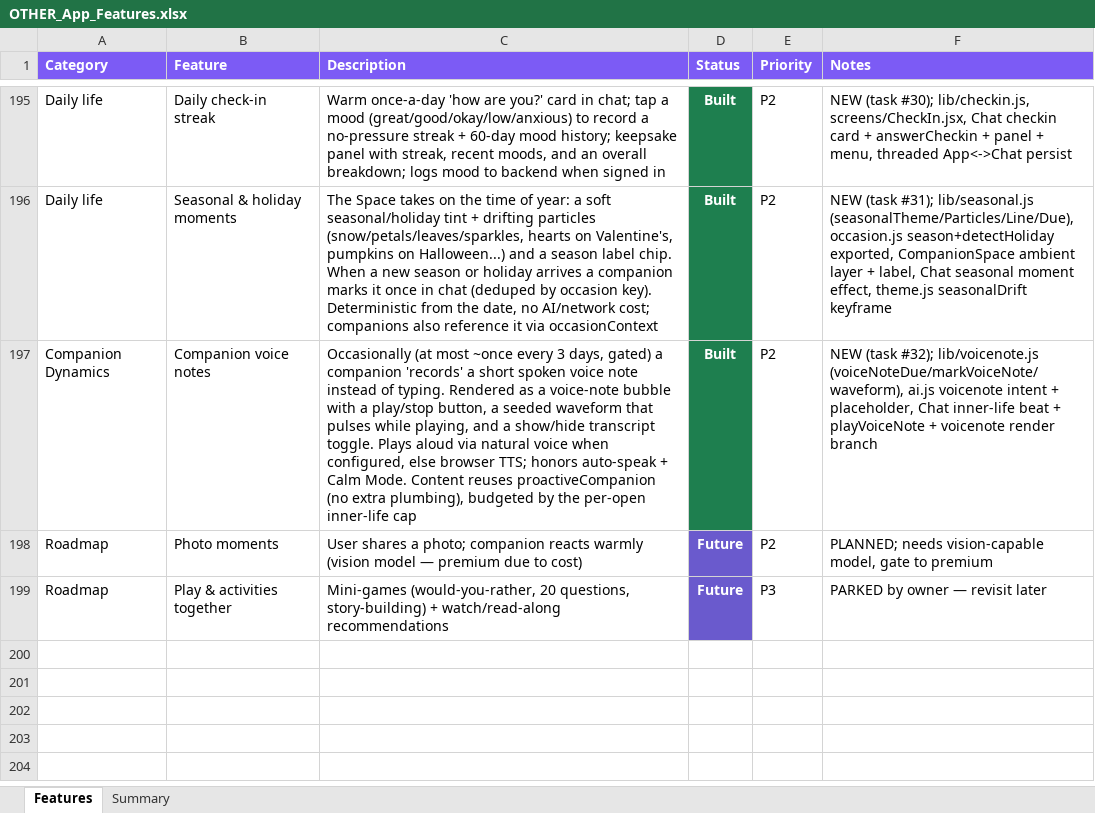
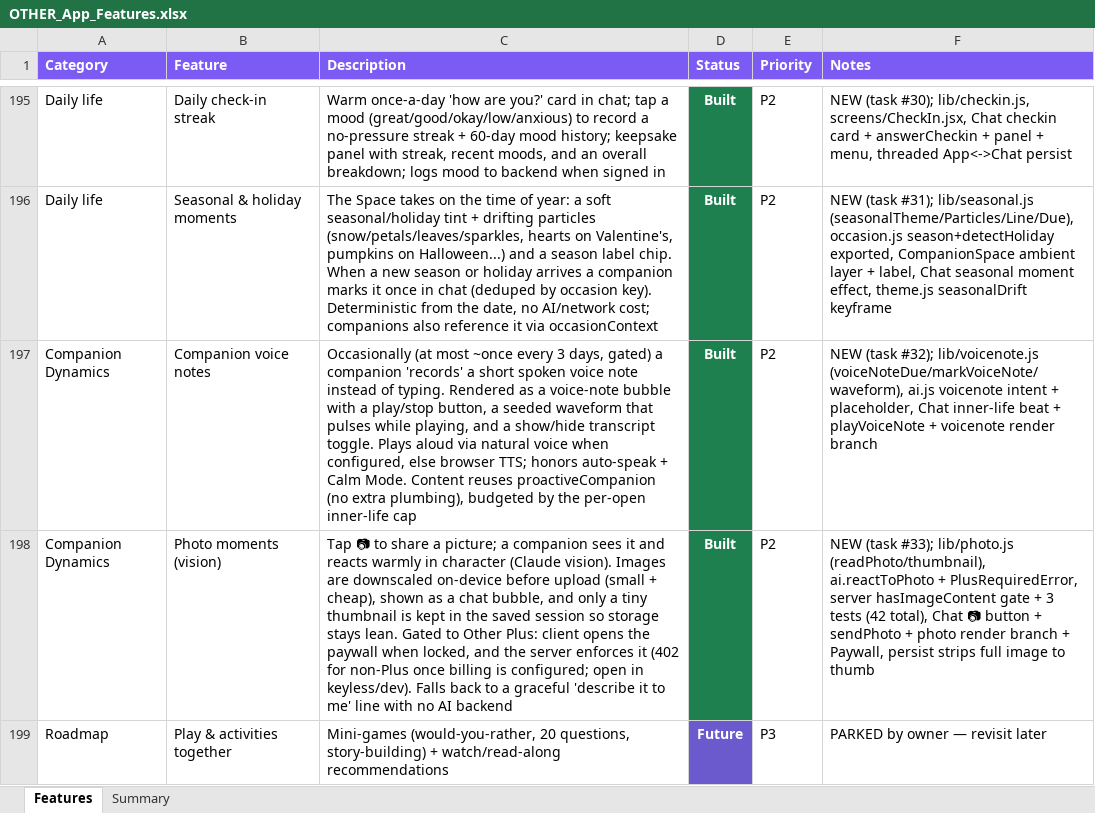
Before and after one commit to lilkkjo082004/other-app, an Excel workbook: docs/OTHER_App_Features.xlsx, sheet Features, drawn as a sheet; only a part is shown, gaps mark what is left out; values as stored, in another font and other column widths than the file's, no borders; removed rows and columns are numbered as before the commit, all else as after; the diff names each change by its address in the sheet, - before the commit and + after, or states it on an @@ line.

```diff
--- a/docs/OTHER_App_Features.xlsx (sheet Features)
+++ b/docs/OTHER_App_Features.xlsx (sheet Features)
-row 198: Roadmap | Photo moments | User shares a photo; companion reacts warmly (vision model — premium due to cost) | Future | P2 | PLANNED; needs vision-capable model, gate to premium
+row 198: Companion Dynamics | Photo moments (vision) | Tap 📷 to share a picture; a companion sees it and reacts warmly in character (Claude vision). Images are downscaled on-device before upload (small + cheap), shown as a chat bubble, and only a tiny thumbnail is kept in the saved session so storage stays lean. Gated to Other Plus: client opens the paywall when locked, and the server enforces it (402 for non-Plus once billing is configured; open in keyless/dev). Falls back to a graceful 'describe it to me' line with no AI backend | Built | P2 | NEW (task #33); lib/photo.js (readPhoto/thumbnail), ai.reactToPhoto + PlusRequiredError, server hasImageContent gate + 3 tests (42 total), Chat 📷 button + sendPhoto + photo render branch + Paywall, persist strips full image to thumb
```
Also changed, not shown: sheet Summary, 7 other files.
